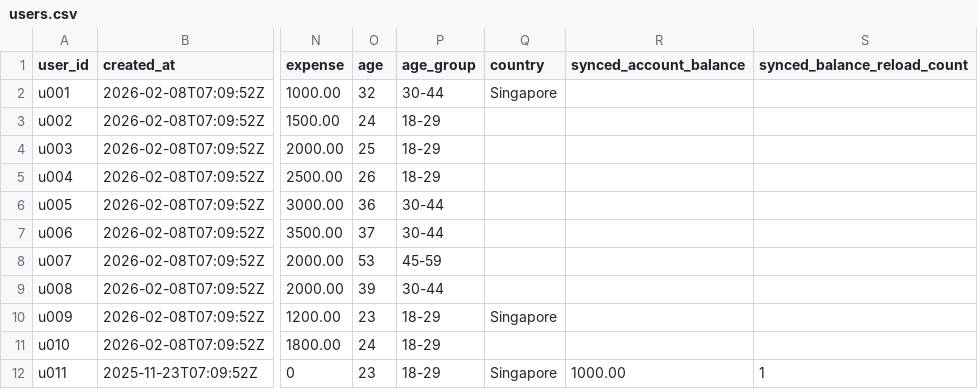
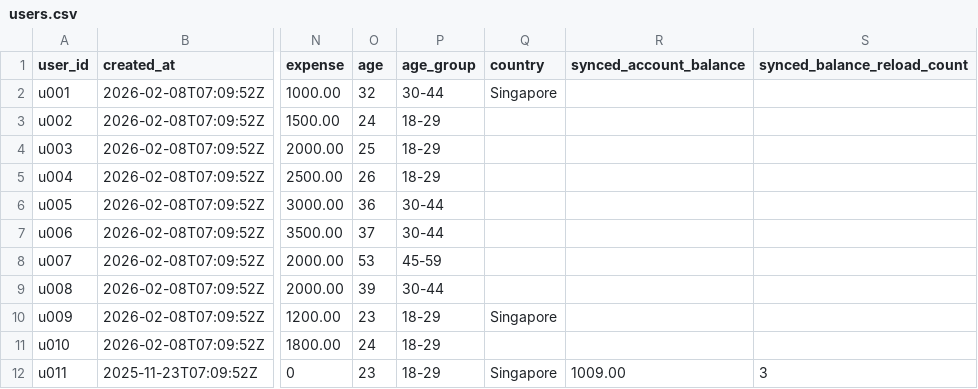
Before and after one commit to Zerius7733/FinTech, a CSV file: backend/csv_data/users.csv, drawn as a sheet; only a part is shown, gaps mark what is left out; the diff names each change by its address in the sheet, - before the commit and + after, or states it on an @@ line.

```diff
--- a/backend/csv_data/users.csv
+++ b/backend/csv_data/users.csv
-R12 (synced_account_balance): 1000.00
+R12 (synced_account_balance): 1009.00
-S12 (synced_balance_reload_count): 1
+S12 (synced_balance_reload_count): 3
```
Also changed, not shown: 1 other file.
